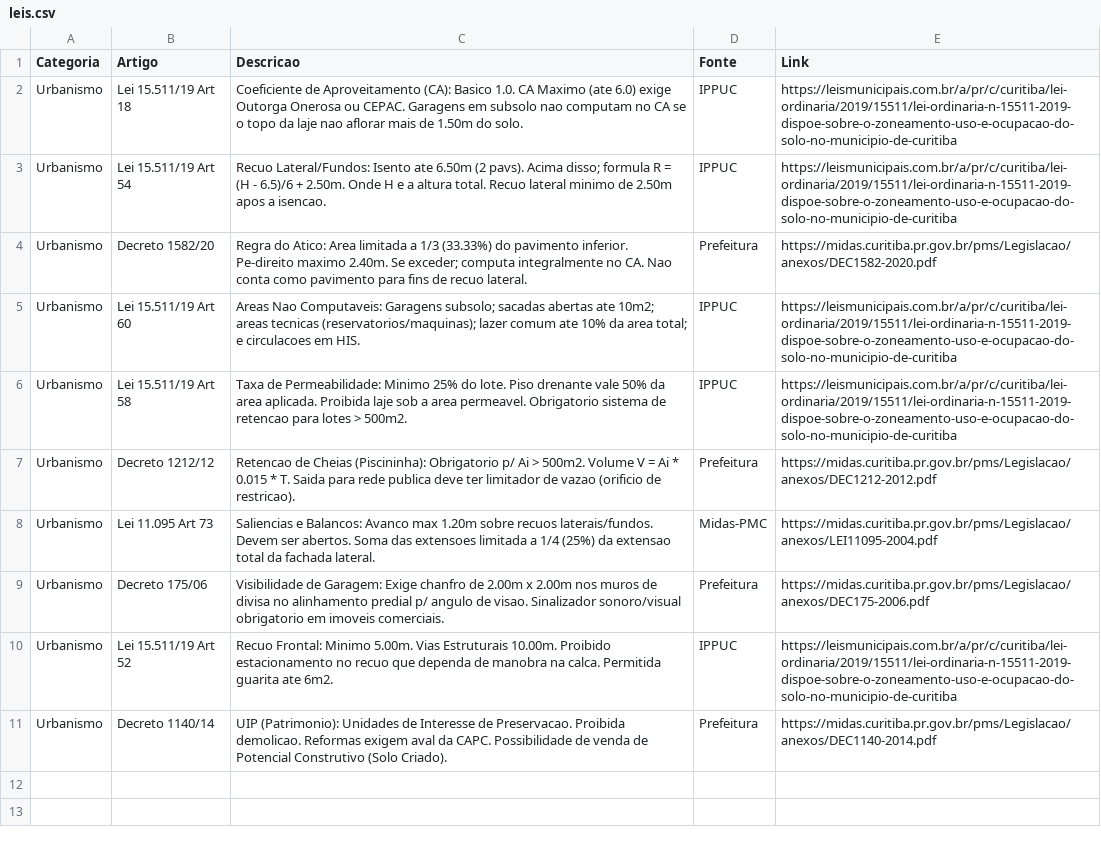
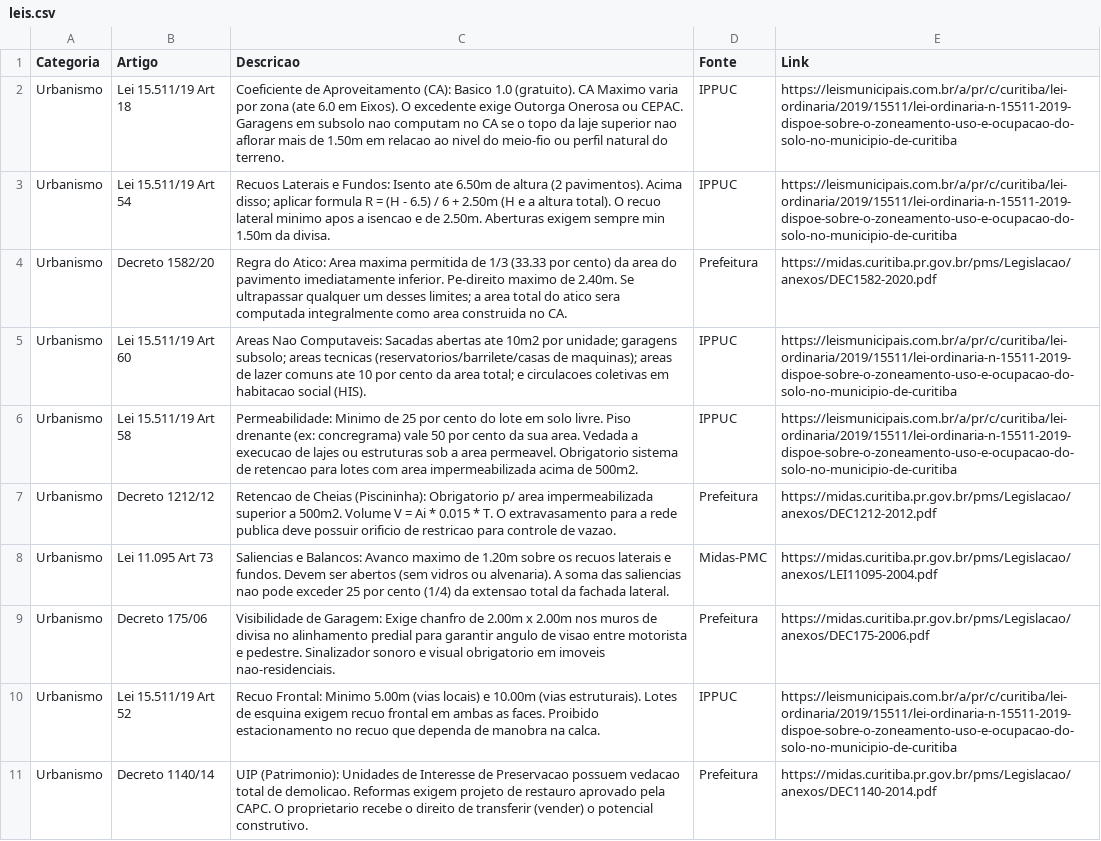
Before and after one commit to brunamidialand/Urbe, a CSV file: leis.csv, drawn as a sheet; the diff names each change by its address in the sheet, - before the commit and + after, or states it on an @@ line.

Commit message:
Update leis.csv

```diff
--- a/leis.csv
+++ b/leis.csv
-C2 (Descricao): …(CA): Basico 1.0. CA Maximo (ate 6.0) exige Outorga Onerosa ou CEPAC. Garagens em subsolo nao computam no CA se o topo da laje nao aflorar mais de 1.50m do solo.
+C2 (Descricao): …(CA): Basico 1.0 (gratuito). CA Maximo varia por zona (ate 6.0 em Eixos). O excedente exige Outorga Onerosa ou CEPAC. Garagens em subsolo nao computam no CA se o topo da laje superior nao aflorar mais de 1.50m em relacao ao nivel do meio-fio ou perfil natural do terreno.
-C3 (Descricao): Recuo Lateral/Fundos: Isento ate 6.50m (2 pavs). Acima disso; formula R = (H - 6.5)/6 + 2.50m. Onde H e a altura total. Recuo lateral minimo de 2.50m apos a isencao.
+C3 (Descricao): Recuos Laterais e Fundos: Isento ate 6.50m de altura (2 pavimentos). Acima disso; aplicar formula R = (H - 6.5) / 6 + 2.50m (H e a altura total). O recuo lateral minimo apos a isencao e de 2.50m. Aberturas exigem sempre min 1.50m da divisa.
-C4 (Descricao): …Atico: Area limitada a 1/3 (33.33%) do pavimento inferior. Pe-direito maximo 2.40m. Se exceder; computa integralmente no CA. Nao conta como pavimento para fins de recuo lateral.
+C4 (Descricao): …Atico: Area maxima permitida de 1/3 (33.33 por cento) da area do pavimento imediatamente inferior. Pe-direito maximo de 2.40m. Se ultrapassar qualquer um desses limites; a area total do atico sera computada integralmente como area construida no CA.
-C5 (Descricao): …Nao Computaveis: Garagens subsolo; sacadas abertas ate 10m2; areas tecnicas (reservatorios/maquinas); lazer comum ate 10% da area total; e circulacoes em HIS.
+C5 (Descricao): …Nao Computaveis: Sacadas abertas ate 10m2 por unidade; garagens subsolo; areas tecnicas (reservatorios/barrilete/casas de maquinas); areas de lazer comuns ate 10 por cento da area total; e circulacoes coletivas em habitacao social (HIS).
-C6 (Descricao): Taxa de Permeabilidade: Minimo 25% do lote. Piso drenante vale 50% da area aplicada. Proibida laje sob a area permeavel. Obrigatorio sistema de retencao para lotes > 500m2.
+C6 (Descricao): Permeabilidade: Minimo de 25 por cento do lote em solo livre. Piso drenante (ex: concregrama) vale 50 por cento da sua area. Vedada a execucao de lajes ou estruturas sob a area permeavel. Obrigatorio sistema de retencao para lotes com area impermeabilizada acima de 500m2.
-C7 (Descricao): …Obrigatorio p/ Ai > 500m2. Volume V = Ai * 0.015 * T. Saida para rede publica deve ter limitador de vazao (orificio de restricao).
+C7 (Descricao): …Obrigatorio p/ area impermeabilizada superior a 500m2. Volume V = Ai * 0.015 * T. O extravasamento para a rede publica deve possuir orificio de restricao para controle de vazao.
-C8 (Descricao): …Balancos: Avanco max 1.20m sobre recuos laterais/fundos. Devem ser abertos. Soma das extensoes limitada a 1/4 (25%) da extensao…
+C8 (Descricao): …Balancos: Avanco maximo de 1.20m sobre os recuos laterais e fundos. Devem ser abertos (sem vidros ou alvenaria). A soma das saliencias nao pode exceder 25 por cento (1/4) da extensao…
-C9 (Descricao): …alinhamento predial p/ angulo de visao. Sinalizador sonoro/visual obrigatorio em imoveis comerciais.
+C9 (Descricao): …alinhamento predial para garantir angulo de visao entre motorista e pedestre. Sinalizador sonoro e visual obrigatorio em imoveis nao-residenciais.
-C10 (Descricao): …Frontal: Minimo 5.00m. Vias Estruturais 10.00m. Proibido estacionamento no recuo que dependa de manobra na calca. Permitida guarita ate 6m2.
+C10 (Descricao): …Frontal: Minimo 5.00m (vias locais) e 10.00m (vias estruturais). Lotes de esquina exigem recuo frontal em ambas as faces. Proibido estacionamento no recuo que dependa de manobra na calca.
-C11 (Descricao): …Interesse de Preservacao. Proibida demolicao. Reformas exigem aval da CAPC. Possibilidade de venda de Potencial Construtivo (Solo Criado).
+C11 (Descricao): …Interesse de Preservacao possuem vedacao total de demolicao. Reformas exigem projeto de restauro aprovado pela CAPC. O proprietario recebe o direito de transferir (vender) o potencial construtivo.
```
